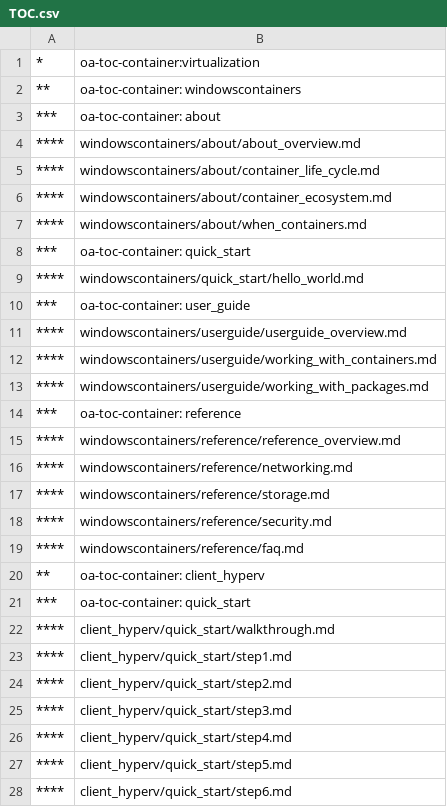
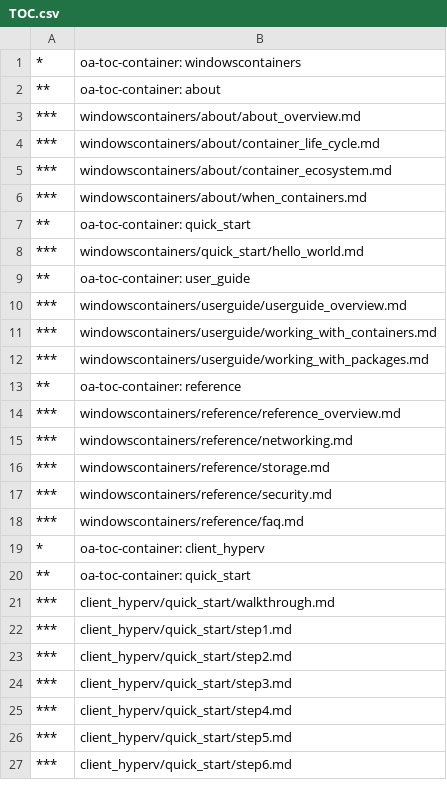
Before and after one commit to MicrosoftDocs/Virtualization-Documentation, a CSV file: virtualization/TOC.csv, drawn as a sheet; only a part is shown; the diff covers the shown part only.

```diff
--- a/virtualization/TOC.csv
+++ b/virtualization/TOC.csv
@@ -1,28 +1,27 @@
-*,oa-toc-container:virtualization
-**,oa-toc-container: windowscontainers
-***,oa-toc-container: about
-****,windowscontainers/about/about_overview.md
-****,windowscontainers/about/container_life_cycle.md
-****,windowscontainers/about/container_ecosystem.md
-****,windowscontainers/about/when_containers.md
-***,oa-toc-container: quick_start
-****,windowscontainers/quick_start/hello_world.md
-***,oa-toc-container: user_guide
-****,windowscontainers/userguide/userguide_overview.md
-****,windowscontainers/userguide/working_with_containers.md
-****,windowscontainers/userguide/working_with_packages.md
-***,oa-toc-container: reference
-****,windowscontainers/reference/reference_overview.md
-****,windowscontainers/reference/networking.md
-****,windowscontainers/reference/storage.md
-****,windowscontainers/reference/security.md
-****,windowscontainers/reference/faq.md
-**,oa-toc-container: client_hyperv	
-***,oa-toc-container: quick_start
-****,client_hyperv/quick_start/walkthrough.md
-****,client_hyperv/quick_start/step1.md
-****,client_hyperv/quick_start/step2.md
-****,client_hyperv/quick_start/step3.md
-****,client_hyperv/quick_start/step4.md
-****,client_hyperv/quick_start/step5.md
-****,client_hyperv/quick_start/step6.md
+*,oa-toc-container: windowscontainers
+**,oa-toc-container: about
+***,windowscontainers/about/about_overview.md
+***,windowscontainers/about/container_life_cycle.md
+***,windowscontainers/about/container_ecosystem.md
+***,windowscontainers/about/when_containers.md
+**,oa-toc-container: quick_start
+***,windowscontainers/quick_start/hello_world.md
+**,oa-toc-container: user_guide
+***,windowscontainers/userguide/userguide_overview.md
+***,windowscontainers/userguide/working_with_containers.md
+***,windowscontainers/userguide/working_with_packages.md
+**,oa-toc-container: reference
+***,windowscontainers/reference/reference_overview.md
+***,windowscontainers/reference/networking.md
+***,windowscontainers/reference/storage.md
+***,windowscontainers/reference/security.md
+***,windowscontainers/reference/faq.md
+*,oa-toc-container: client_hyperv	
+**,oa-toc-container: quick_start
+***,client_hyperv/quick_start/walkthrough.md
+***,client_hyperv/quick_start/step1.md
+***,client_hyperv/quick_start/step2.md
+***,client_hyperv/quick_start/step3.md
+***,client_hyperv/quick_start/step4.md
+***,client_hyperv/quick_start/step5.md
+***,client_hyperv/quick_start/step6.md
```
Also changed, not shown: 15 added rows, 15 removed rows and 17 edited cells elsewhere in this file.
